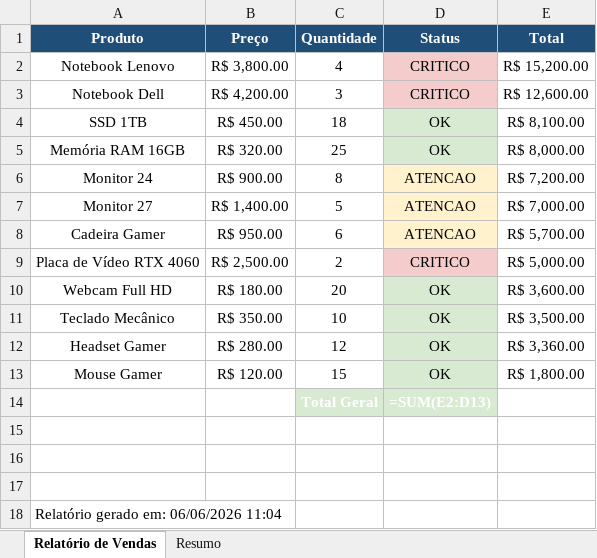
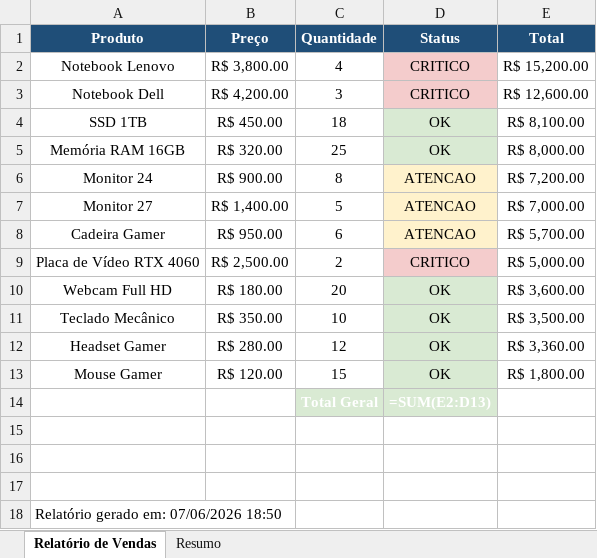
Before and after one commit to Joaov977/excel-automation, an Excel workbook: vendas.xlsx, sheet Relatório de Vendas, drawn as a sheet; values as stored, in another font and other column widths than the file's, no borders; formulas without a stored value are shown as written; charts and pictures not drawn; the diff names each change by its address in the sheet, - before the commit and + after, or states it on an @@ line.

```diff
--- a/vendas.xlsx (sheet Relatório de Vendas)
+++ b/vendas.xlsx (sheet Relatório de Vendas)
-A18 (Produto): Relatório gerado em: 06/06/2026 11:04
+A18 (Produto): Relatório gerado em: 07/06/2026 18:50
```
Also changed, not shown: sheet Resumo, 1 other file.
